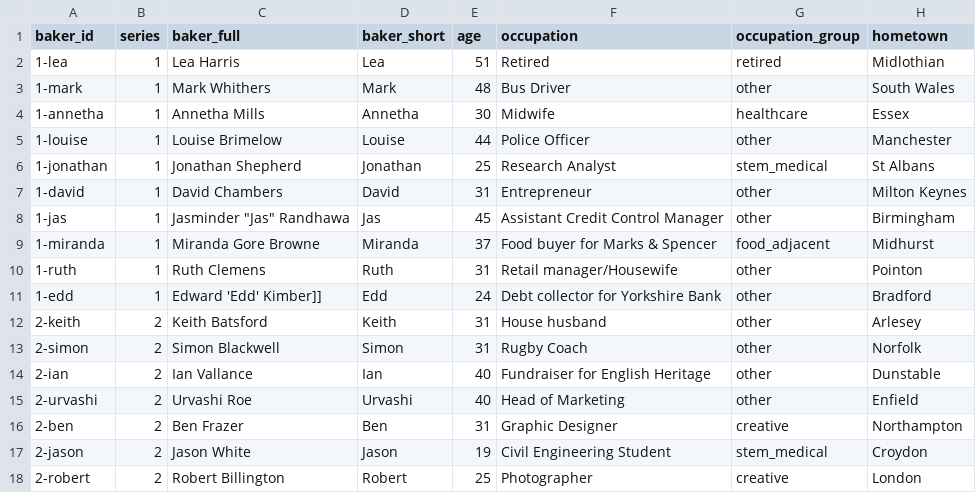
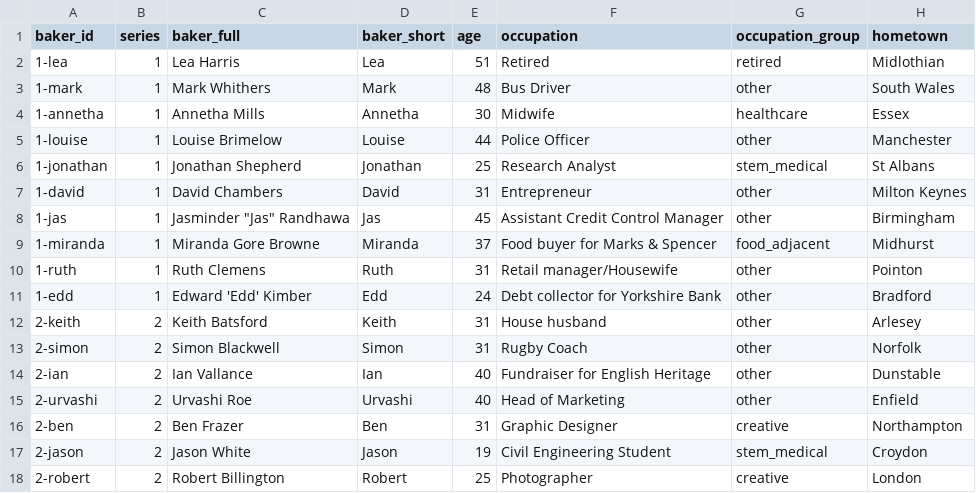
Before and after one commit to sjtindell/gbbo-bracket, a CSV file: data/processed/bakers.csv, drawn as a sheet; only a part is shown; the diff covers the shown part only; the diff names each change by its address in the sheet, - before the commit and + after, or states it on an @@ line.

```diff
--- a/data/processed/bakers.csv
+++ b/data/processed/bakers.csv
-C11 (baker_full): Edward 'Edd' Kimber]]
+C11 (baker_full): Edward 'Edd' Kimber
```
Also changed, not shown: 2 removed rows and 2 edited cells elsewhere in this file, data/processed/baker_episode.csv, data/processed/episodes.csv, 18 other files.
